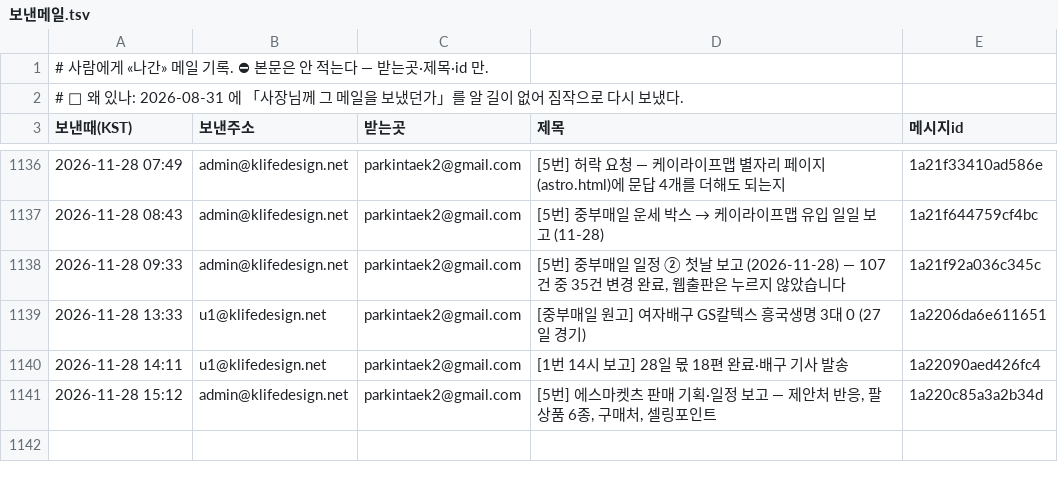
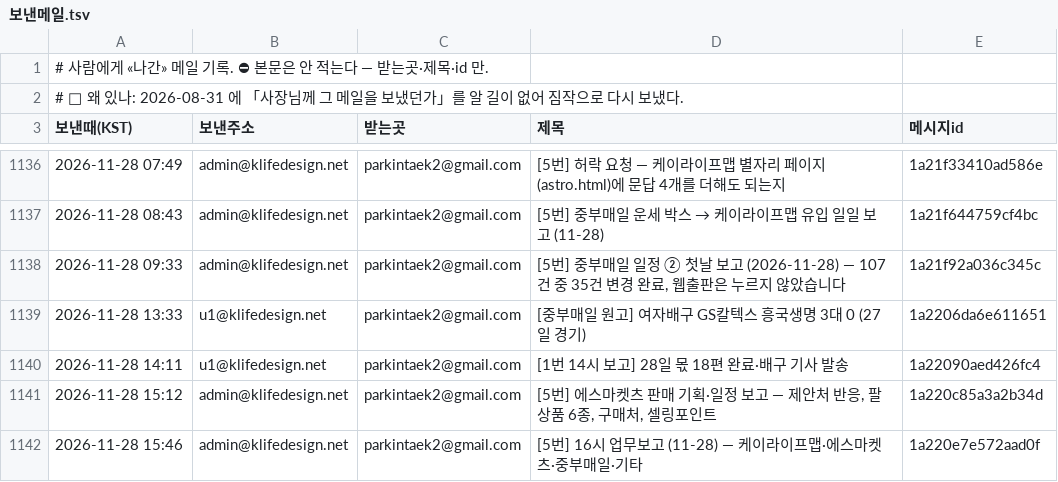
Before and after one commit to parkintaek2-gif/seoulmarkets, a TSV file: docs/보낸메일.tsv, drawn as a sheet; only a part is shown, gaps mark what is left out.

Commit message:
보낸메일 기록 — 2026-11-28 15:46 [5번] 16시 업무보고 (11-28) — 케이라이프맵·에스마켓츠·중부매일·기타

```diff
--- a/docs/보낸메일.tsv
+++ b/docs/보낸메일.tsv
@@ -1141 +1141,2 @@
 2026-11-28 15:12	admin@klifedesign.net	parkintaek2@gmail.com	[5번] 에스마켓츠 판매 기획·일정 보고 — 제안처 반응, 팔 상품 6종, 구매처, 셀링포인트	1a220c85a3a2b34d
+2026-11-28 15:46	admin@klifedesign.net	parkintaek2@gmail.com	[5번] 16시 업무보고 (11-28) — 케이라이프맵·에스마켓츠·중부매일·기타	1a220e7e572aad0f
```
